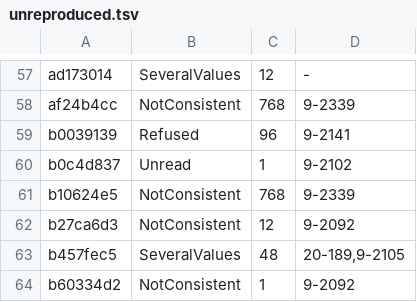
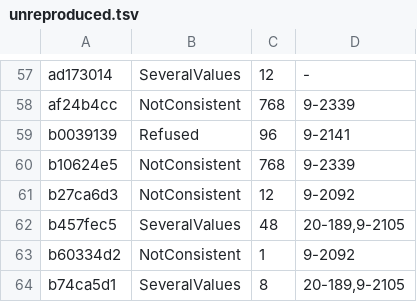
Before and after one commit to conundrumer/arc-workspace, a TSV file: src/arclog_convert/unreproduced.tsv, drawn as a sheet; only a part is shown, gaps mark what is left out; the shorter side is filled out with more unchanged rows.

```diff
--- a/src/arclog_convert/unreproduced.tsv
+++ b/src/arclog_convert/unreproduced.tsv
@@ -59,3 +59,2 @@ af24b4cc	NotConsistent	768	9-2339
 b0039139	Refused	96	9-2141
-b0c4d837	Unread	1	9-2102
 b10624e5	NotConsistent	768	9-2339
```
Also changed, not shown: src/arclog_convert/row_parity.tsv, 2 other files.
